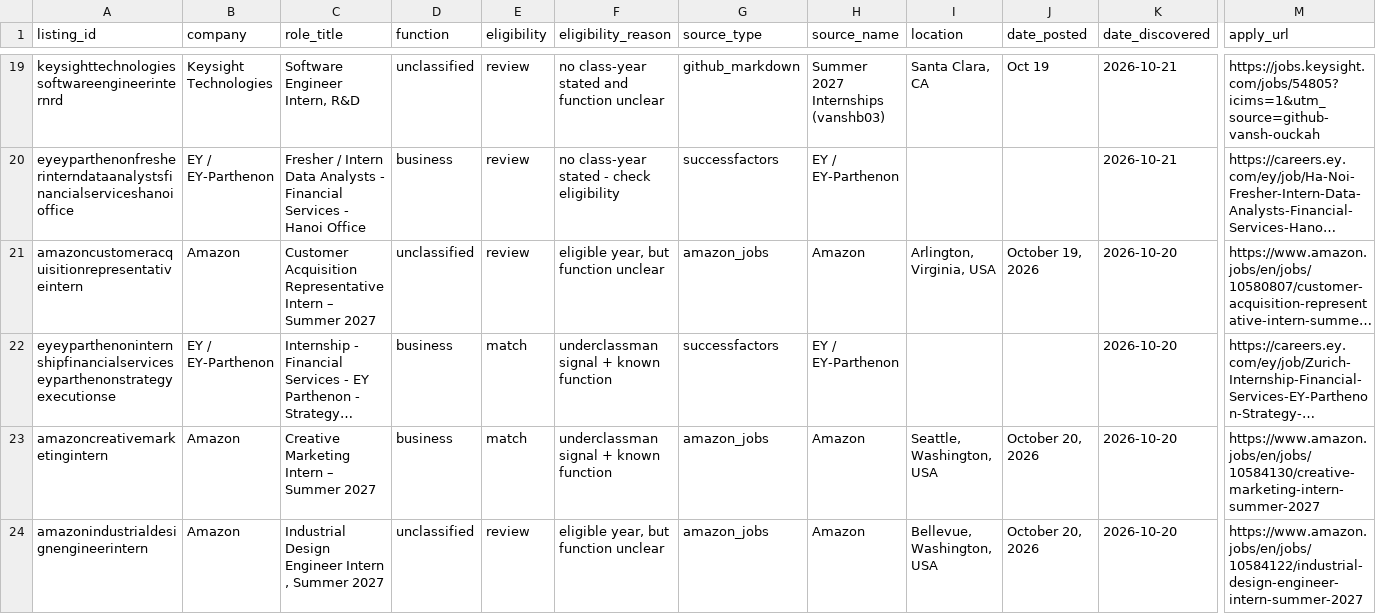
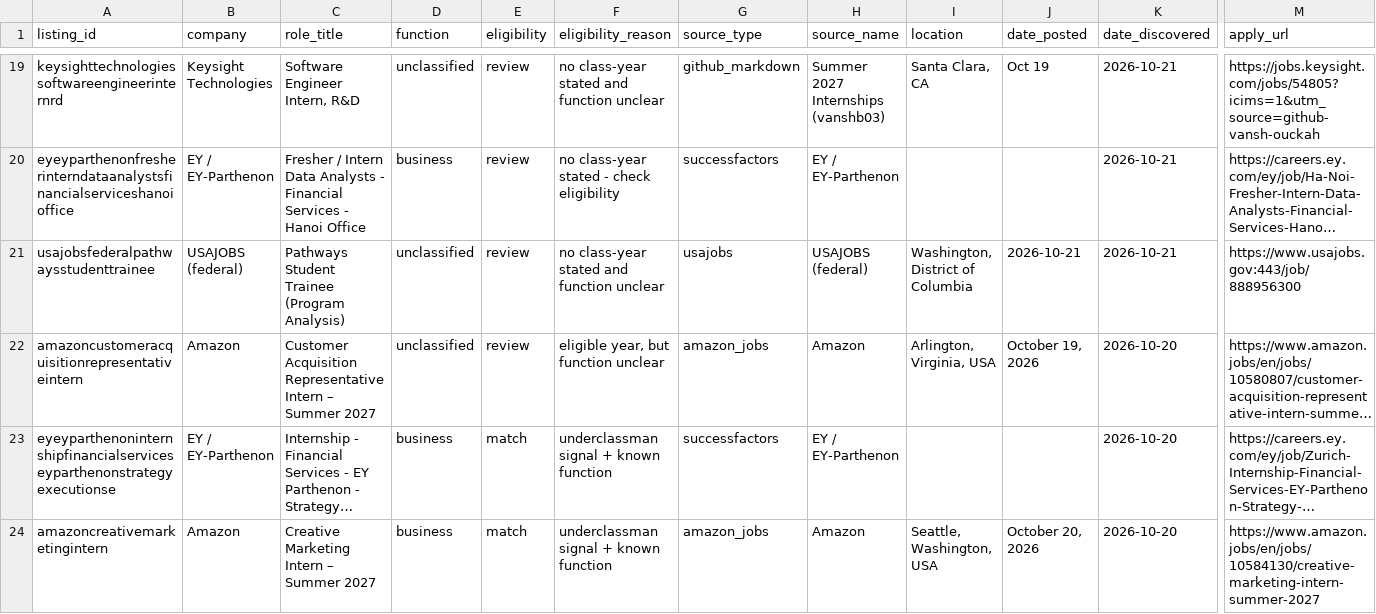
Before and after one commit to shivendaw-byte/internship-watcher, a CSV file: listings.csv, drawn as a sheet; only a part is shown, gaps mark what is left out; the shorter side is filled out with more unchanged rows; long unchanged cells end in …; rows hold the shown columns only; the diff names each change by its address in the sheet, - before the commit and + after, or states it on an @@ line.

```diff
--- a/listings.csv
+++ b/listings.csv
+row 21: usajobsfederalpathwaysstudenttrainee | USAJOBS (federal) | Pathways Student Trainee (Program Analysis) | unclassified | review | no class-year stated and function unclear | usajobs | USAJOBS (federal) | Washington, District of Columbia | 2026-10-21 | 2026-10-21 | https://www.usajobs.gov:443/job/888956300
```
Also changed, not shown: 1 other file.
